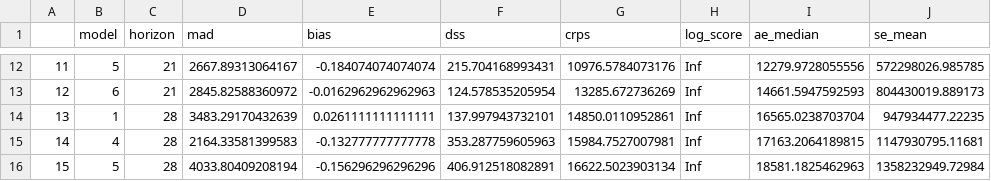
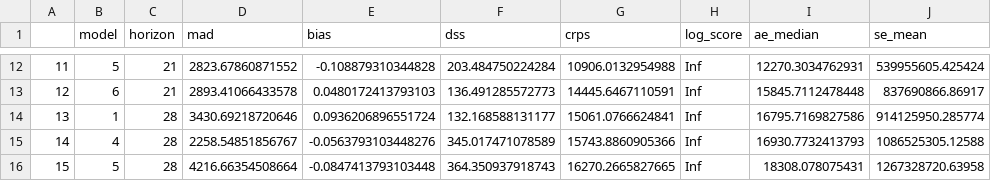
Before and after one commit to epiforecasts/CovidAgeGroupForecast, a CSV file: outputs/score_overall_cases.csv, drawn as a sheet; only a part is shown, gaps mark what is left out; the diff covers the shown part only.

```diff
--- a/outputs/score_overall_cases.csv
+++ b/outputs/score_overall_cases.csv
@@ -12,5 +12,5 @@
-"11","5",21,2667.89313064167,-0.184074074074074,215.704168993431,10976.5784073176,Inf,12279.9728055556,572298026.985785
-"12","6",21,2845.82588360972,-0.0162962962962963,124.578535205954,13285.672736269,Inf,14661.5947592593,804430019.889173
-"13","1",28,3483.29170432639,0.0261111111111111,137.997943732101,14850.0110952861,Inf,16565.0238703704,947934477.22235
-"14","4",28,2164.33581399583,-0.132777777777778,353.287759605963,15984.7527007981,Inf,17163.2064189815,1147930795.11681
-"15","5",28,4033.80409208194,-0.156296296296296,406.912518082891,16622.5023903134,Inf,18581.1825462963,1358232949.72984
+"11","5",21,2823.67860871552,-0.108879310344828,203.484750224284,10906.0132954988,Inf,12270.3034762931,539955605.425424
+"12","6",21,2893.41066433578,0.0480172413793103,136.491285572773,14445.6467110591,Inf,15845.7112478448,837690866.86917
+"13","1",28,3430.69218720646,0.0936206896551724,132.168588131177,15061.0766624841,Inf,16795.7169827586,914125950.285774
+"14","4",28,2258.54851856767,-0.0563793103448276,345.017471078589,15743.8860905366,Inf,16930.7732413793,1086525305.12588
+"15","5",28,4216.66354508664,-0.0847413793103448,364.350937918743,16270.2665827665,Inf,18308.078075431,1267328720.63958
```
Also changed, not shown: 98 edited cells elsewhere in this file, outputs/age_results_cases.csv, outputs/overall_results_cases.csv, 31 other files.
